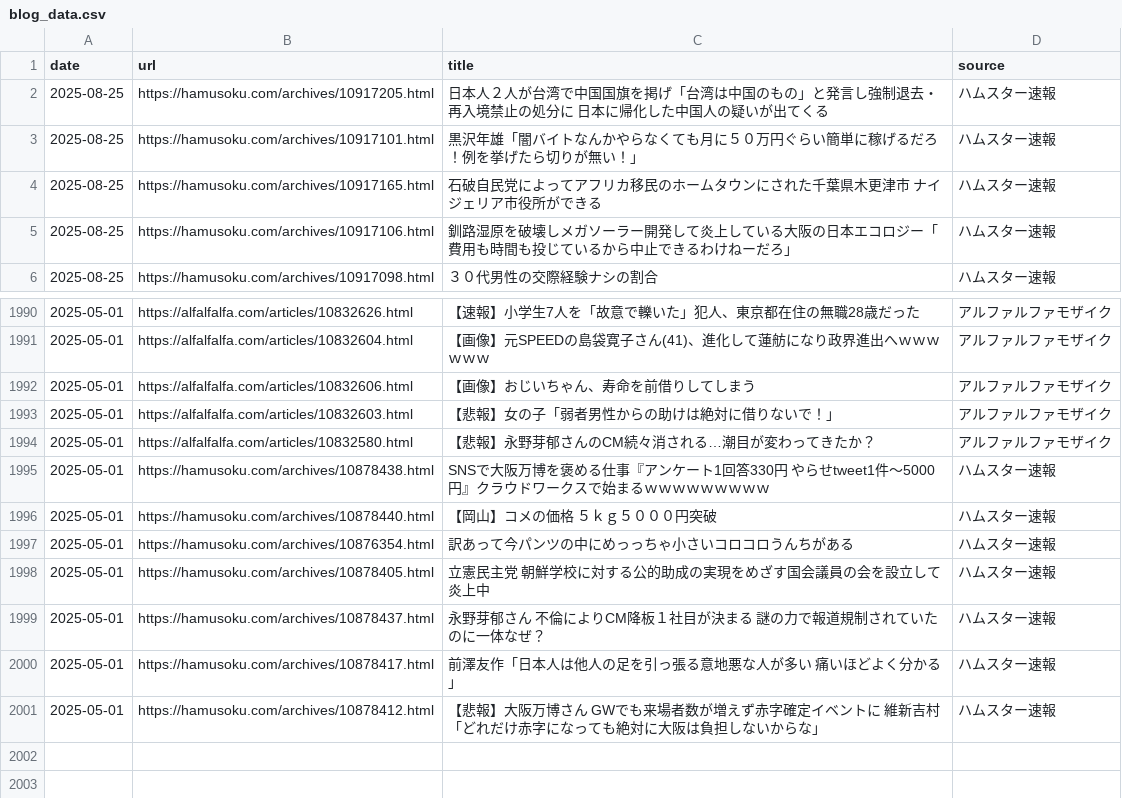
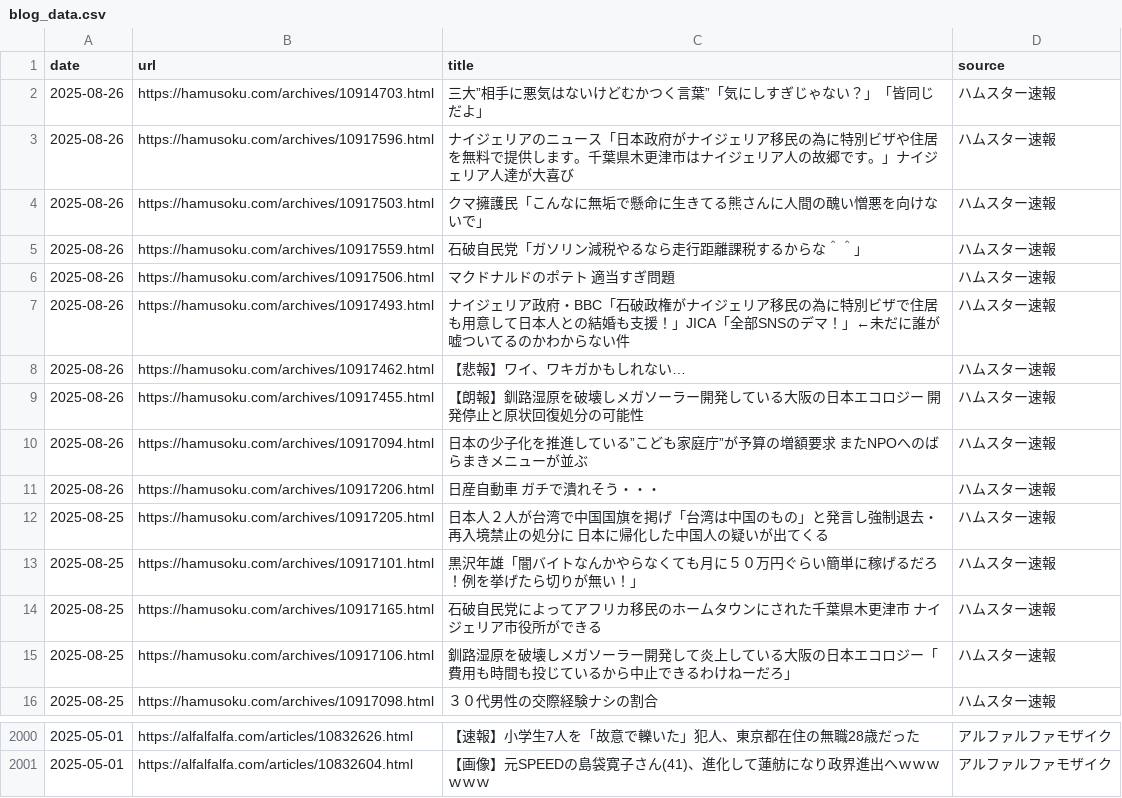
Before and after one commit to frameghostman/githubactionstest, a CSV file: blog_data.csv, drawn as a sheet; only a part is shown, gaps mark what is left out.

```diff
--- a/blog_data.csv
+++ b/blog_data.csv
@@ -1,2 +1,12 @@
 date,url,title,source
+2025-08-26,https://hamusoku.com/archives/10914703.html,三大”相手に悪気はないけどむかつく言葉”「気にしすぎじゃない？」「皆同じだよ」,ハムスター速報
+2025-08-26,https://hamusoku.com/archives/10917596.html,ナイジェリアのニュース「日本政府がナイジェリア移民の為に特別ビザや住居を無料で提供します。千葉県木更津市はナイジェリア人の故郷です。」ナイジェリア人達が大喜び,ハムスター速報
+2025-08-26,https://hamusoku.com/archives/10917503.html,クマ擁護民「こんなに無垢で懸命に生きてる熊さんに人間の醜い憎悪を向けないで」,ハムスター速報
+2025-08-26,https://hamusoku.com/archives/10917559.html,石破自民党「ガソリン減税やるなら走行距離課税するからな＾＾」,ハムスター速報
+2025-08-26,https://hamusoku.com/archives/10917506.html,マクドナルドのポテト　適当すぎ問題,ハムスター速報
+2025-08-26,https://hamusoku.com/archives/10917493.html,ナイジェリア政府・BBC「石破政権がナイジェリア移民の為に特別ビザで住居も用意して日本人との結婚も支援！」JICA「全部SNSのデマ！」←未だに誰が嘘ついてるのかわからない件,ハムスター速報
+2025-08-26,https://hamusoku.com/archives/10917462.html,【悲報】ワイ、ワキガかもしれない…,ハムスター速報
+2025-08-26,https://hamusoku.com/archives/10917455.html,【朗報】釧路湿原を破壊しメガソーラー開発している大阪の日本エコロジー　開発停止と原状回復処分の可能性,ハムスター速報
+2025-08-26,https://hamusoku.com/archives/10917094.html,日本の少子化を推進している”こども家庭庁”が予算の増額要求　またNPOへのばらまきメニューが並ぶ,ハムスター速報
+2025-08-26,https://hamusoku.com/archives/10917206.html,日産自動車　ガチで潰れそう・・・,ハムスター速報
 2025-08-25,https://hamusoku.com/archives/10917205.html,日本人２人が台湾で中国国旗を掲げ「台湾は中国のもの」と発言し強制退去・再入境禁止の処分に　日本に帰化した中国人の疑いが出てくる,ハムスター速報
@@ -1991,11 +2001 @@ date,url,title,source
 2025-05-01,https://alfalfalfa.com/articles/10832604.html,【画像】元SPEEDの島袋寛子さん(41)、進化して蓮舫になり政界進出へｗｗｗｗｗｗ,アルファルファモザイク
-2025-05-01,https://alfalfalfa.com/articles/10832606.html,【画像】おじいちゃん、寿命を前借りしてしまう,アルファルファモザイク
-2025-05-01,https://alfalfalfa.com/articles/10832603.html,【悲報】女の子「弱者男性からの助けは絶対に借りないで！」,アルファルファモザイク
-2025-05-01,https://alfalfalfa.com/articles/10832580.html,【悲報】永野芽郁さんのCM続々消される…潮目が変わってきたか？,アルファルファモザイク
-2025-05-01,https://hamusoku.com/archives/10878438.html,SNSで大阪万博を褒める仕事『アンケート1回答330円　やらせtweet1件～5000円』クラウドワークスで始まるｗｗｗｗｗｗｗｗｗ,ハムスター速報
-2025-05-01,https://hamusoku.com/archives/10878440.html,【岡山】コメの価格　５ｋｇ５０００円突破,ハムスター速報
-2025-05-01,https://hamusoku.com/archives/10876354.html,訳あって今パンツの中にめっっちゃ小さいコロコロうんちがある,ハムスター速報
-2025-05-01,https://hamusoku.com/archives/10878405.html,立憲民主党　朝鮮学校に対する公的助成の実現をめざす国会議員の会を設立して炎上中,ハムスター速報
-2025-05-01,https://hamusoku.com/archives/10878437.html,永野芽郁さん　不倫によりCM降板１社目が決まる　謎の力で報道規制されていたのに一体なぜ？,ハムスター速報
-2025-05-01,https://hamusoku.com/archives/10878417.html,前澤友作「日本人は他人の足を引っ張る意地悪な人が多い　痛いほどよく分かる」,ハムスター速報
-2025-05-01,https://hamusoku.com/archives/10878412.html,【悲報】大阪万博さん　GWでも来場者数が増えず赤字確定イベントに　維新吉村「どれだけ赤字になっても絶対に大阪は負担しないからな」,ハムスター速報
```
Also changed, not shown: 2 other files.
